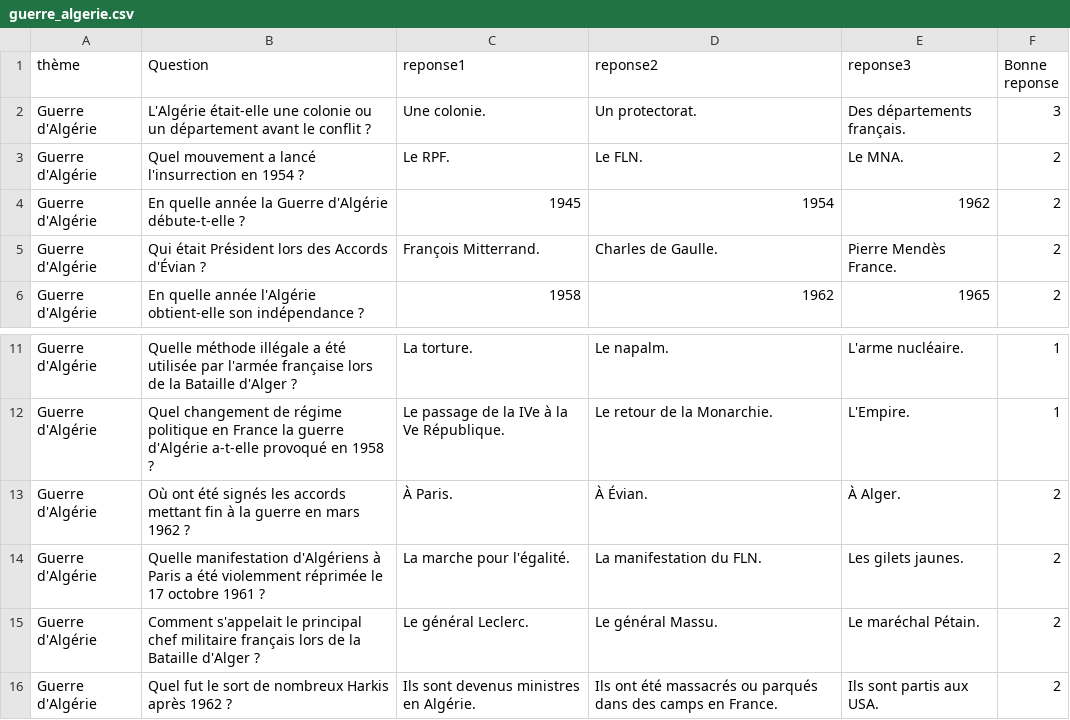
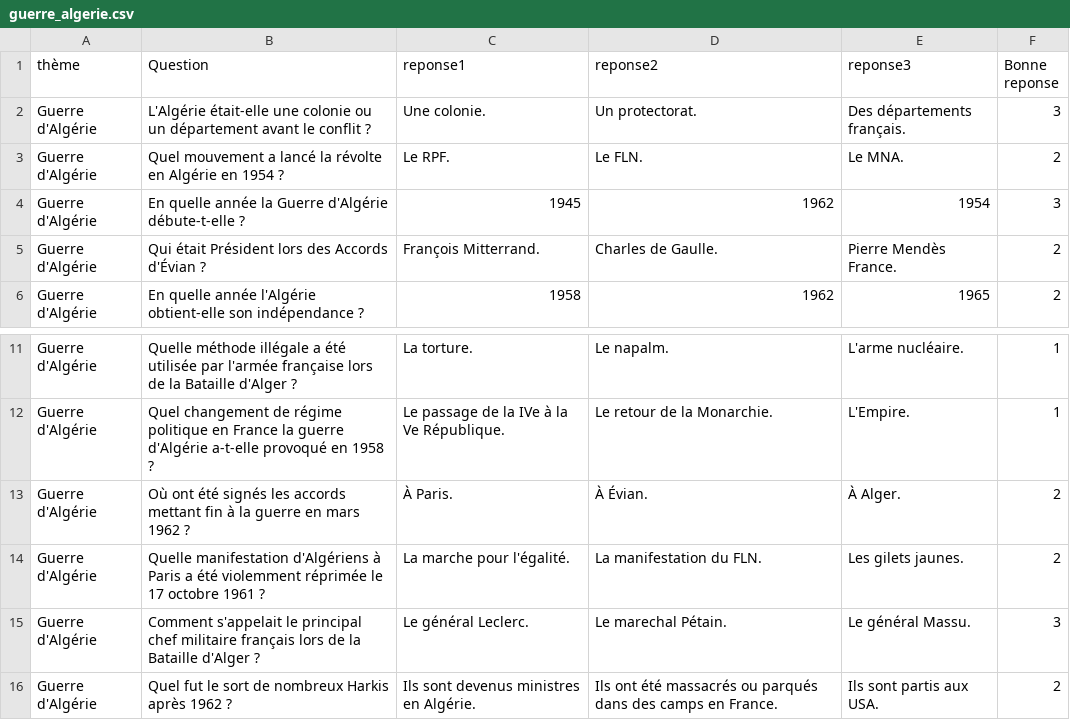
Before and after one commit to matheoRGD6259/s1.02, a CSV file: ressources/data/questions/guerre_algerie.csv, drawn as a sheet; only a part is shown, gaps mark what is left out.

Commit message:
guerre_algerie.csv

```diff
--- a/ressources/data/questions/guerre_algerie.csv
+++ b/ressources/data/questions/guerre_algerie.csv
@@ -2,4 +2,4 @@ thème;Question;reponse1;reponse2;reponse3;Bonne reponse
 Guerre d'Algérie;L'Algérie était-elle une colonie ou un département avant le conflit ?;Une colonie.;Un protectorat.;Des départements français.;3
-Guerre d'Algérie;Quel mouvement a lancé l'insurrection en 1954 ?;Le RPF.;Le FLN.;Le MNA.;2
-Guerre d'Algérie;En quelle année la Guerre d'Algérie débute-t-elle ?;1945;1954;1962;2
+Guerre d'Algérie;Quel mouvement a lancé la révolte en Algérie en 1954 ?;Le RPF.;Le FLN.;Le MNA.;2
+Guerre d'Algérie;En quelle année la Guerre d'Algérie débute-t-elle ?;1945;1962;1954;3
 Guerre d'Algérie;Qui était Président lors des Accords d'Évian ?;François Mitterrand.;Charles de Gaulle.;Pierre Mendès France.;2
@@ -14,3 +14,3 @@ Guerre d'Algérie;Où ont été signés les accords mettant fin à la guerre en
 Guerre d'Algérie;Quelle manifestation d'Algériens à Paris a été violemment réprimée le 17 octobre 1961 ?;La marche pour l'égalité.;La manifestation du FLN.;Les gilets jaunes.;2
-Guerre d'Algérie;Comment s'appelait le principal chef militaire français lors de la Bataille d'Alger ?;Le général Leclerc.;Le général Massu.;Le maréchal Pétain.;2
+Guerre d'Algérie;Comment s'appelait le principal chef militaire français lors de la Bataille d'Alger ?;Le général Leclerc.;Le marechal Pétain.;Le général Massu.;3
 Guerre d'Algérie;Quel fut le sort de nombreux Harkis après 1962 ?;Ils sont devenus ministres en Algérie.;Ils ont été massacrés ou parqués dans des camps en France.;Ils sont partis aux USA.;2
```
